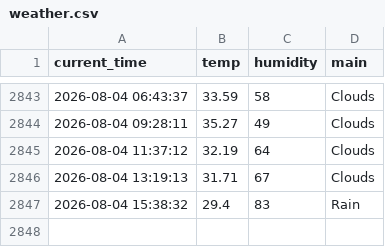
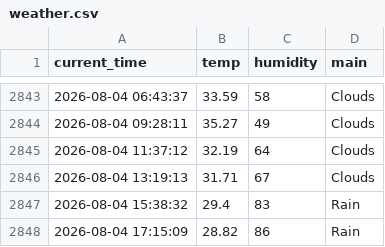
Before and after one commit to wmh7539/weather_5min, a CSV file: weather.csv, drawn as a sheet; only a part is shown, gaps mark what is left out; the diff names each change by its address in the sheet, - before the commit and + after, or states it on an @@ line.

```diff
--- a/weather.csv
+++ b/weather.csv
+row 2848: 2026-08-04 17:15:09 | 28.82 | 86 | Rain
```
